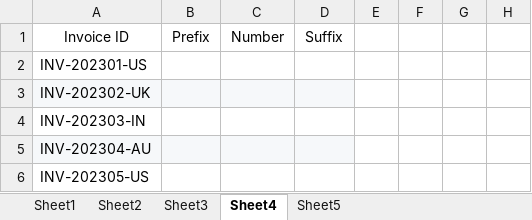
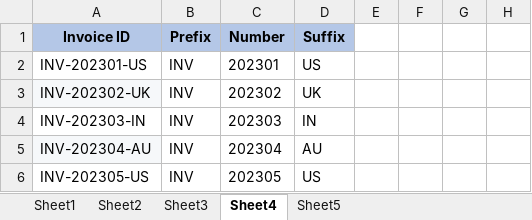
Before and after one commit to Hetvi-DA/Data-Analytics, an Excel workbook: PRACTICAL TASKS/05 TEST 25.01.2026.xlsx, sheet Sheet4, drawn as a sheet; only a part is shown; values as stored, in another font and other column widths than the file's, no borders; the diff names each change by its address in the sheet, - before the commit and + after, or states it on an @@ line.

```diff
--- a/PRACTICAL TASKS/05 TEST 25.01.2026.xlsx (sheet Sheet4)
+++ b/PRACTICAL TASKS/05 TEST 25.01.2026.xlsx (sheet Sheet4)
@@ A1:D1 fill: none → #B4C7E7, bold: off → on @@
-B2:B6 (Prefix): (empty)
+B2:B6 (Prefix): INV
-C2 (Number): (empty)
+C2 (Number): 202301
-D2 (Suffix): (empty)
+D2 (Suffix): US
-B3:D3 fill: #F6F8FA
+B3:D3 fill: none
-C3 (Number): (empty)
+C3 (Number): 202302
-D3 (Suffix): (empty)
+D3 (Suffix): UK
-C4 (Number): (empty)
+C4 (Number): 202303
-D4 (Suffix): (empty)
+D4 (Suffix): IN
-B5:D5 fill: #F6F8FA
+B5:D5 fill: none
-C5 (Number): (empty)
+C5 (Number): 202304
-D5 (Suffix): (empty)
+D5 (Suffix): AU
-C6 (Number): (empty)
+C6 (Number): 202305
-D6 (Suffix): (empty)
+D6 (Suffix): US
```
Also changed, not shown: sheet Sheet5, sheet Sheet1, sheet Sheet2, sheet Sheet3.
